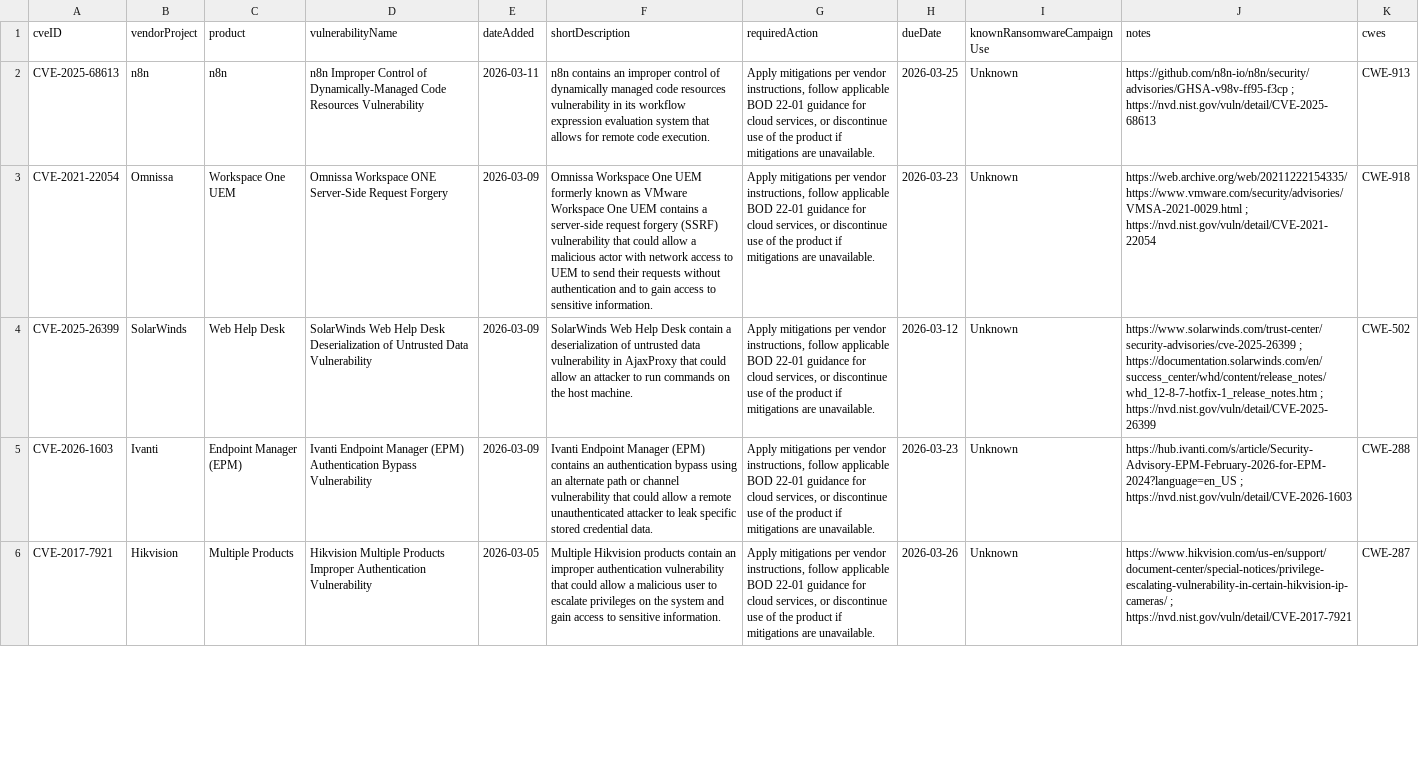
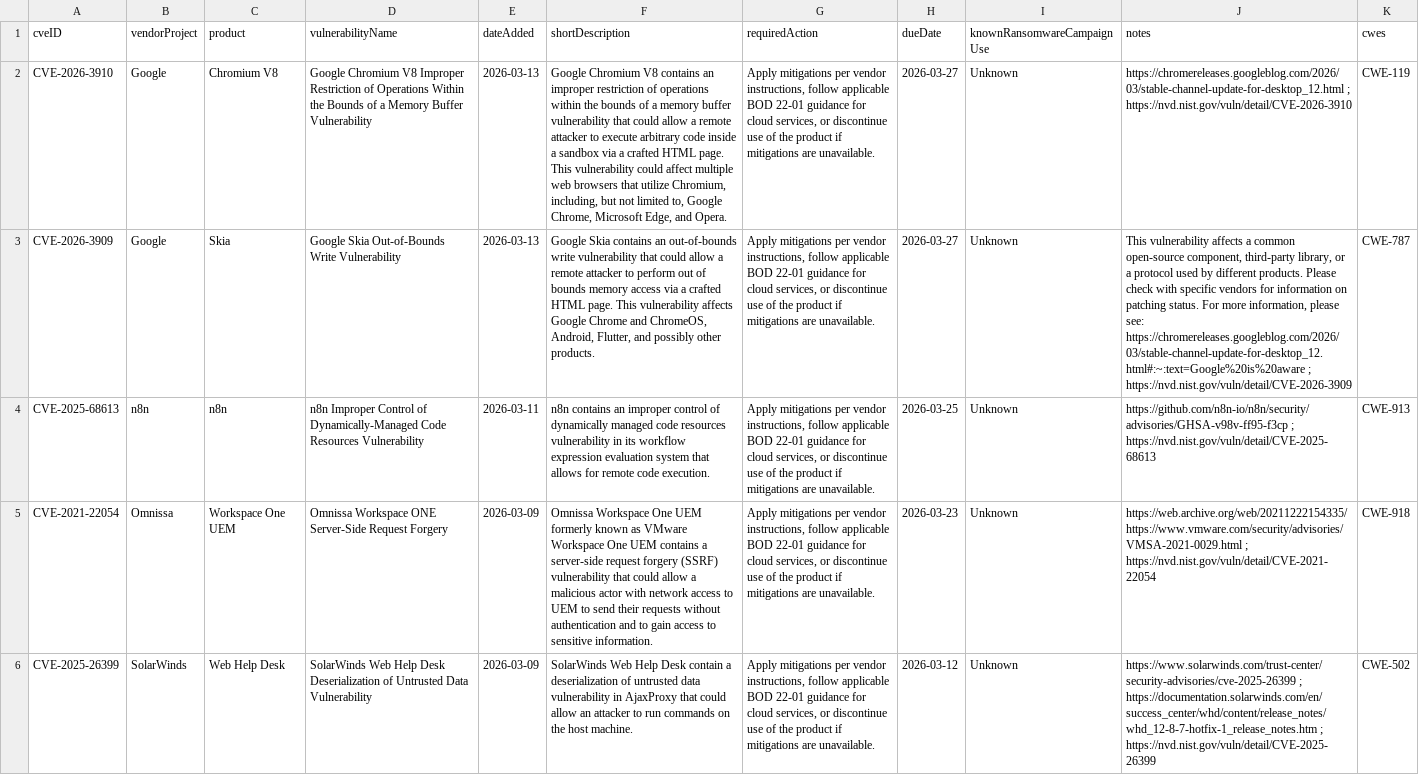
Before and after one commit to cisagov/kev-data, a CSV file: known_exploited_vulnerabilities.csv, drawn as a sheet; only a part is shown; the shorter side is filled out with more unchanged rows; the diff names each change by its address in the sheet, - before the commit and + after, or states it on an @@ line.

```diff
--- a/known_exploited_vulnerabilities.csv
+++ b/known_exploited_vulnerabilities.csv
+row 2: CVE-2026-3910 | Google | Chromium V8 | Google Chromium V8 Improper Restriction of Operations Within the Bounds of a Memory Buffer Vulnerability | 2026-03-13 | Google Chromium V8 contains an improper restriction of operations within the bounds of a memory buffer vulnerability that could allow a remote attacker to execute arbitrary code inside a sandbox via a crafted HTML page. This vulnerability could affect multiple web browsers that utilize Chromium, including, but not limited to, Google Chrome, Microsoft Edge, and Opera. | Apply mitigations per vendor instructions, follow applicable BOD 22-01 guidance for cloud services, or discontinue use of the product if mitigations are unavailable. | 2026-03-27 | Unknown | https://chromereleases.googleblog.com/2026/03/stable-channel-update-for-desktop_12.html ; https://nvd.nist.gov/vuln/detail/CVE-2026-3910 | CWE-119
+row 3: CVE-2026-3909 | Google | Skia | Google Skia Out-of-Bounds Write Vulnerability | 2026-03-13 | Google Skia contains an out-of-bounds write vulnerability that could allow a remote attacker to perform out of bounds memory access via a crafted HTML page. This vulnerability affects Google Chrome and ChromeOS, Android, Flutter, and possibly other products. | Apply mitigations per vendor instructions, follow applicable BOD 22-01 guidance for cloud services, or discontinue use of the product if mitigations are unavailable. | 2026-03-27 | Unknown | This vulnerability affects a common open-source component, third-party library, or a protocol used by different products. Please check with specific vendors for information on patching status. For more information, please see: https://chromereleases.googleblog.com/2026/03/stable-channel-update-for-desktop_12.html#:~:text=Google%20is%20aware ; https://nvd.nist.gov/vuln/detail/CVE-2026-3909 | CWE-787
```
